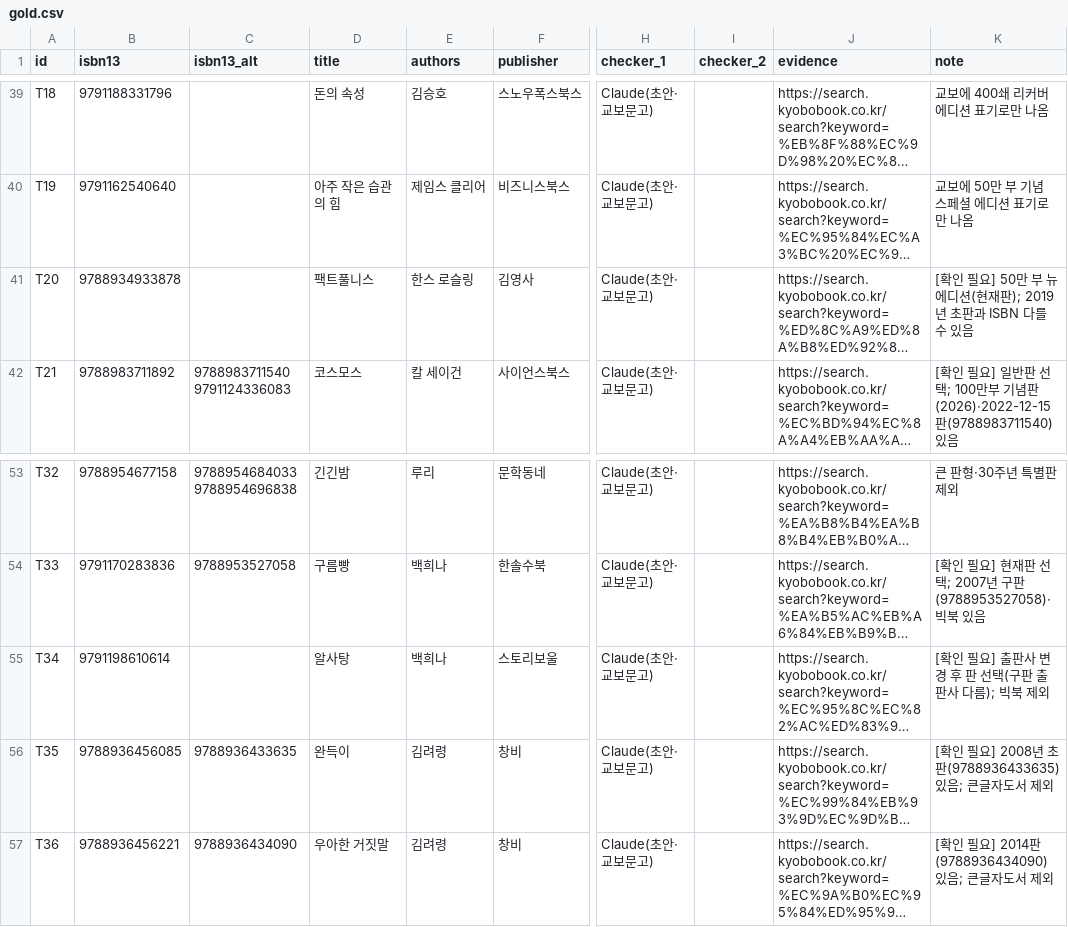
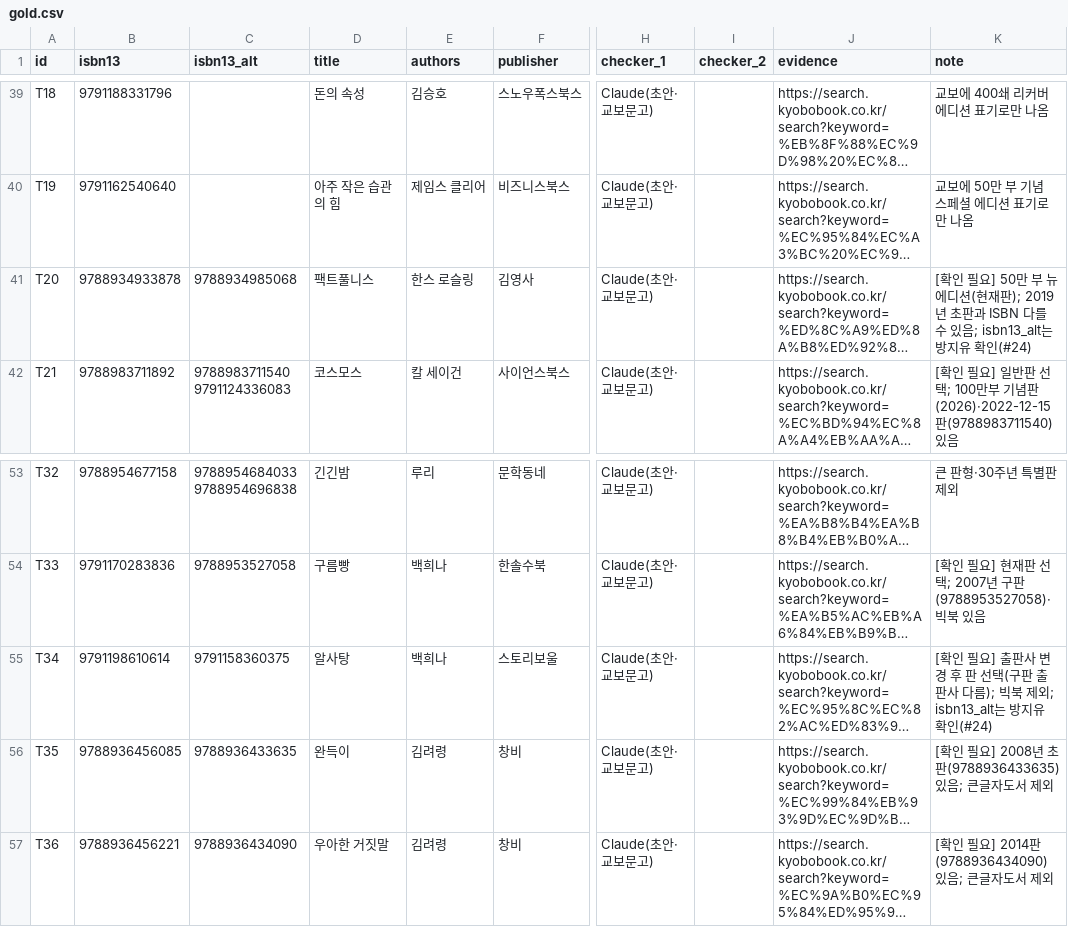
Before and after one commit to Leemove0324/calibre-web_sw, a CSV file: eval/gold.csv, drawn as a sheet; only a part is shown, gaps mark what is left out; long unchanged cells end in …; the diff names each change by its address in the sheet, - before the commit and + after, or states it on an @@ line.

```diff
--- a/eval/gold.csv
+++ b/eval/gold.csv
-C41 (isbn13_alt): (empty)
+C41 (isbn13_alt): 9788934985068
-K41 (note): …수 있음
+K41 (note): …수 있음; isbn13_alt는 방지유 확인(#24)
-C55 (isbn13_alt): (empty)
+C55 (isbn13_alt): 9791158360375
-K55 (note): …북 제외
+K55 (note): …북 제외; isbn13_alt는 방지유 확인(#24)
```
